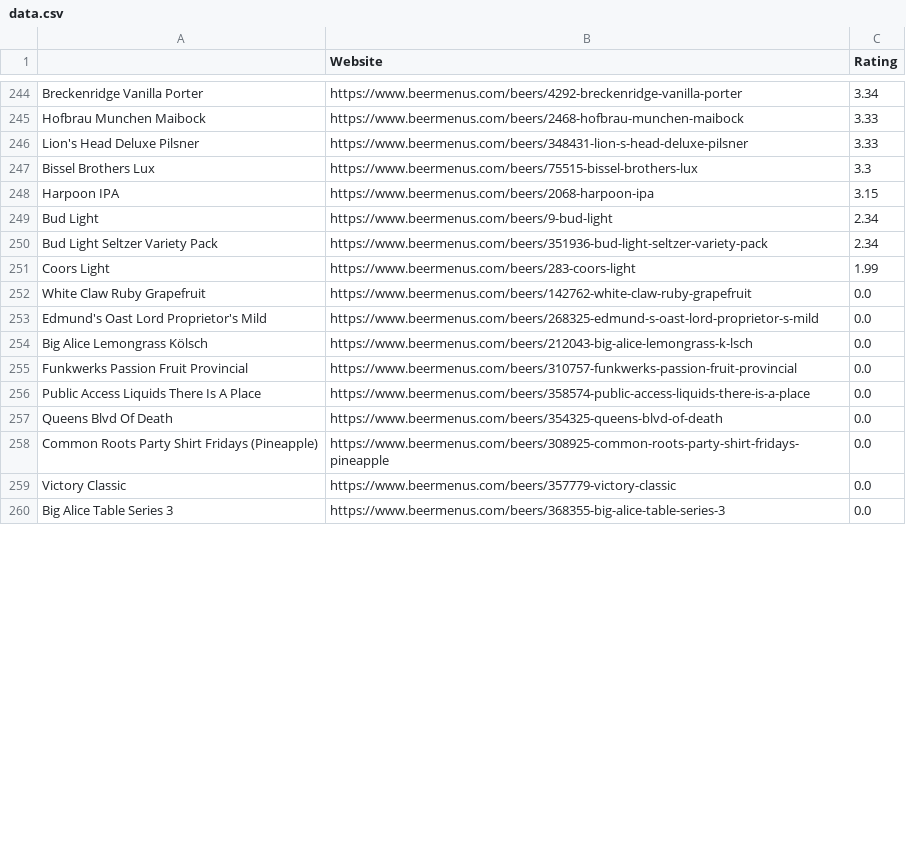
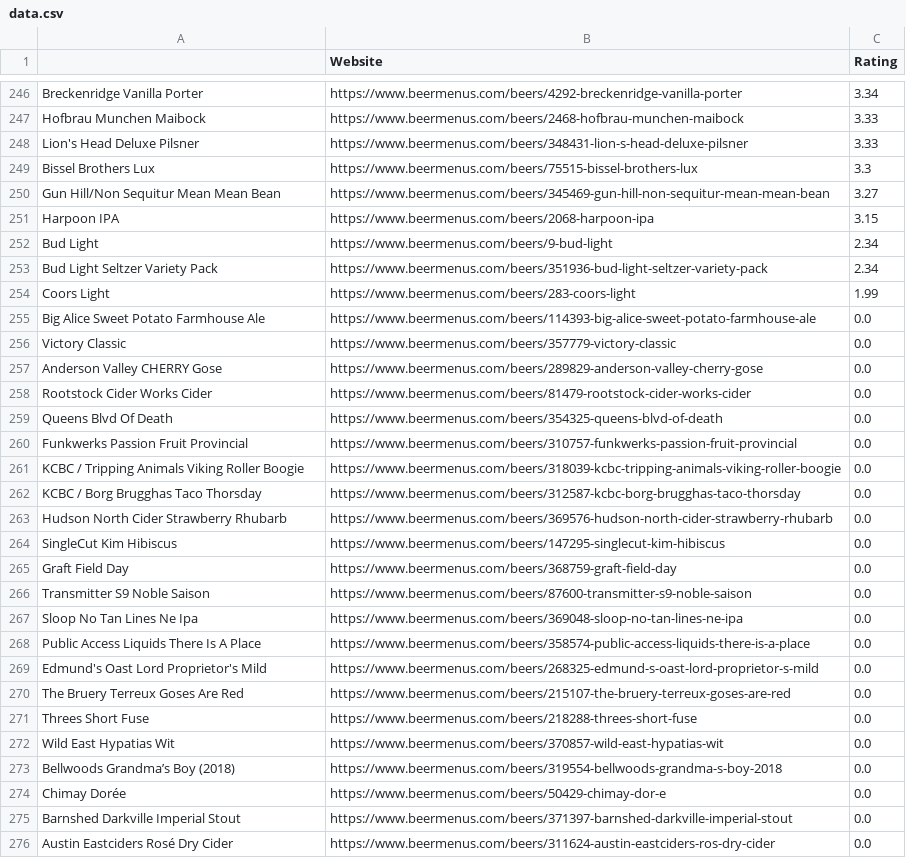
Before and after one commit to araleigh1/beer-finder, a CSV file: data/data.csv, drawn as a sheet; only a part is shown, gaps mark what is left out; the shorter side is filled out with more unchanged rows; the diff covers the shown part only.

Commit message:
Last Second Updates to some of the data

```diff
--- a/data/data.csv
+++ b/data/data.csv
@@ -247,2 +249,3 @@ Lion's Head Deluxe Pilsner,https://www.beermenus.com/beers/348431-lion-s-head-de
 Bissel Brothers Lux,https://www.beermenus.com/beers/75515-bissel-brothers-lux,3.3
+Gun Hill/Non Sequitur Mean Mean Bean,https://www.beermenus.com/beers/345469-gun-hill-non-sequitur-mean-mean-bean,3.27
 Harpoon IPA,https://www.beermenus.com/beers/2068-harpoon-ipa,3.15
@@ -251,9 +254,23 @@ Bud Light Seltzer Variety Pack,https://www.beermenus.com/beers/351936-bud-light-
 Coors Light,https://www.beermenus.com/beers/283-coors-light,1.99
-White Claw Ruby Grapefruit,https://www.beermenus.com/beers/142762-white-claw-ruby-grapefruit,0.0
+Big Alice Sweet Potato Farmhouse Ale,https://www.beermenus.com/beers/114393-big-alice-sweet-potato-farmhouse-ale,0.0
+Victory Classic,https://www.beermenus.com/beers/357779-victory-classic,0.0
+Anderson Valley CHERRY Gose,https://www.beermenus.com/beers/289829-anderson-valley-cherry-gose,0.0
+Rootstock Cider Works Cider,https://www.beermenus.com/beers/81479-rootstock-cider-works-cider,0.0
+Queens Blvd Of Death,https://www.beermenus.com/beers/354325-queens-blvd-of-death,0.0
+Funkwerks Passion Fruit Provincial,https://www.beermenus.com/beers/310757-funkwerks-passion-fruit-provincial,0.0
+KCBC / Tripping Animals Viking Roller Boogie,https://www.beermenus.com/beers/318039-kcbc-tripping-animals-viking-roller-boogie,0.0
+KCBC / Borg Brugghas Taco Thorsday,https://www.beermenus.com/beers/312587-kcbc-borg-brugghas-taco-thorsday,0.0
+Hudson North Cider Strawberry Rhubarb,https://www.beermenus.com/beers/369576-hudson-north-cider-strawberry-rhubarb,0.0
+SingleCut Kim Hibiscus,https://www.beermenus.com/beers/147295-singlecut-kim-hibiscus,0.0
+Graft Field Day,https://www.beermenus.com/beers/368759-graft-field-day,0.0
+Transmitter S9 Noble Saison,https://www.beermenus.com/beers/87600-transmitter-s9-noble-saison,0.0
+Sloop No Tan Lines Ne Ipa,https://www.beermenus.com/beers/369048-sloop-no-tan-lines-ne-ipa,0.0
+Public Access Liquids There Is A Place,https://www.beermenus.com/beers/358574-public-access-liquids-there-is-a-place,0.0
 Edmund's Oast Lord Proprietor's Mild,https://www.beermenus.com/beers/268325-edmund-s-oast-lord-proprietor-s-mild,0.0
-Big Alice Lemongrass Kölsch,https://www.beermenus.com/beers/212043-big-alice-lemongrass-k-lsch,0.0
-Funkwerks Passion Fruit Provincial,https://www.beermenus.com/beers/310757-funkwerks-passion-fruit-provincial,0.0
-Public Access Liquids There Is A Place,https://www.beermenus.com/beers/358574-public-access-liquids-there-is-a-place,0.0
-Queens Blvd Of Death,https://www.beermenus.com/beers/354325-queens-blvd-of-death,0.0
-Common Roots Party Shirt Fridays (Pineapple),https://www.beermenus.com/beers/308925-common-roots-party-shirt-fridays-pineapple,0.0
-Victory Classic,https://www.beermenus.com/beers/357779-victory-classic,0.0
+The Bruery Terreux Goses Are Red,https://www.beermenus.com/beers/215107-the-bruery-terreux-goses-are-red,0.0
+Threes Short Fuse,https://www.beermenus.com/beers/218288-threes-short-fuse,0.0
+Wild East Hypatias Wit,https://www.beermenus.com/beers/370857-wild-east-hypatias-wit,0.0
+Bellwoods Grandma’s Boy (2018),https://www.beermenus.com/beers/319554-bellwoods-grandma-s-boy-2018,0.0
+Chimay Dorée,https://www.beermenus.com/beers/50429-chimay-dor-e,0.0
+Barnshed Darkville Imperial Stout,https://www.beermenus.com/beers/371397-barnshed-darkville-imperial-stout,0.0
+Austin Eastciders Rosé Dry Cider,https://www.beermenus.com/beers/311624-austin-eastciders-ros-dry-cider,0.0
```
Also changed, not shown: 5 added rows, 1 removed row and 96 moved rows elsewhere in this file.
